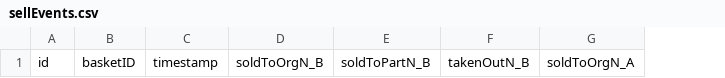
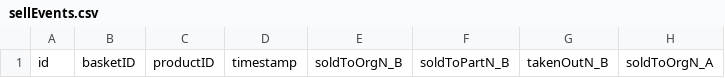
Before and after one commit to Yeru0/Market-V2, a CSV file: src/lib/db/tables/sellEvents.csv, drawn as a sheet; only a part is shown; the diff names each change by its address in the sheet, - before the commit and + after, or states it on an @@ line.

Commit message:
Storing product id
Signed-off-by: Horváth Péter <yerulearn065077@gmail.com>

```diff
--- a/src/lib/db/tables/sellEvents.csv
+++ b/src/lib/db/tables/sellEvents.csv
+column C, row 1: productID
```
Also changed, not shown: 1 other file.
